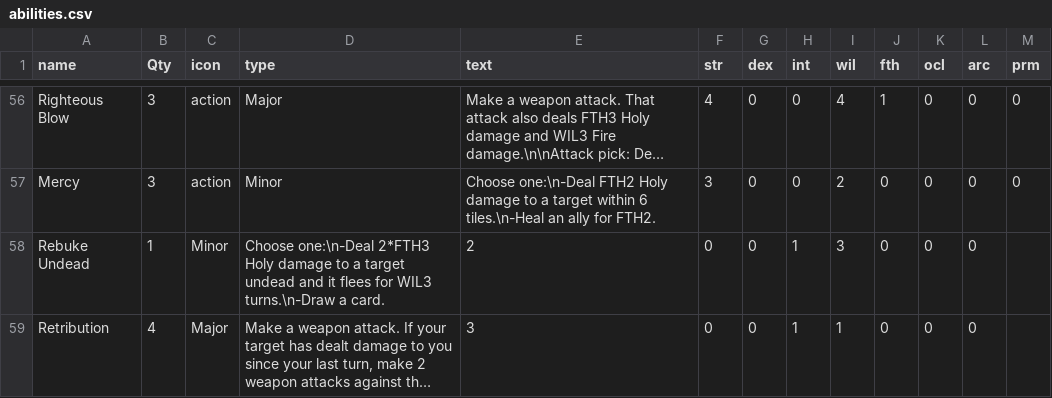
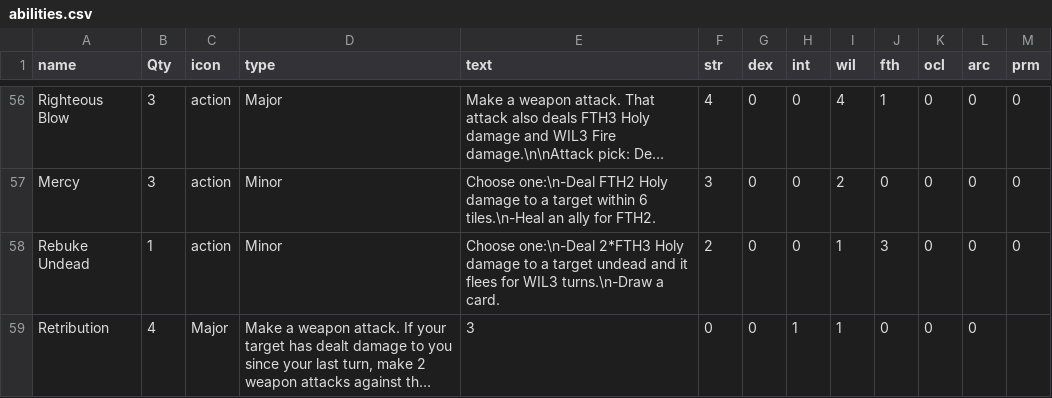
Before and after one commit to LCRPG/lcrpg, a CSV file: squib/cardfiles/abilities.csv, drawn as a sheet; only a part is shown, gaps mark what is left out; long unchanged cells end in …; the diff names each change by its address in the sheet, - before the commit and + after, or states it on an @@ line.

Commit message:
Update abilities.csv

```diff
--- a/squib/cardfiles/abilities.csv
+++ b/squib/cardfiles/abilities.csv
-C58 (icon): Minor
+C58 (icon): action
-D58 (type): Choose one:\n-Deal 2*FTH3 Holy damage to a target undead and it flees for WIL3 turns.\n-Draw a card.
+D58 (type): Minor
-E58 (text): 2
+E58 (text): Choose one:\n-Deal 2*FTH3 Holy damage to a target undead and it flees for WIL3 turns.\n-Draw a card.
-F58 (str): 0
+F58 (str): 2
-H58 (int): 1
+H58 (int): 0
-I58 (wil): 3
+I58 (wil): 1
-J58 (fth): 0
+J58 (fth): 3
-M58 (prm): (empty)
+M58 (prm): 0
```
